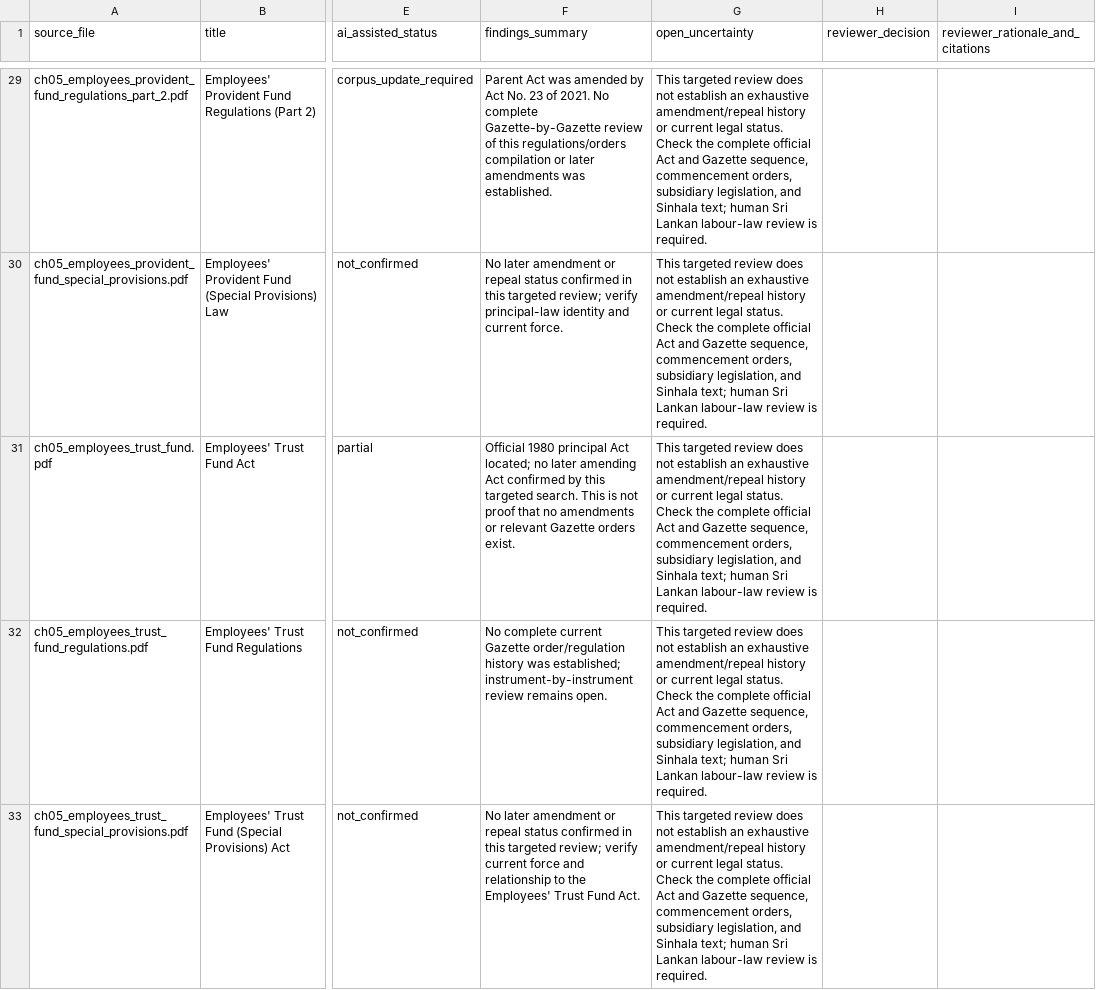
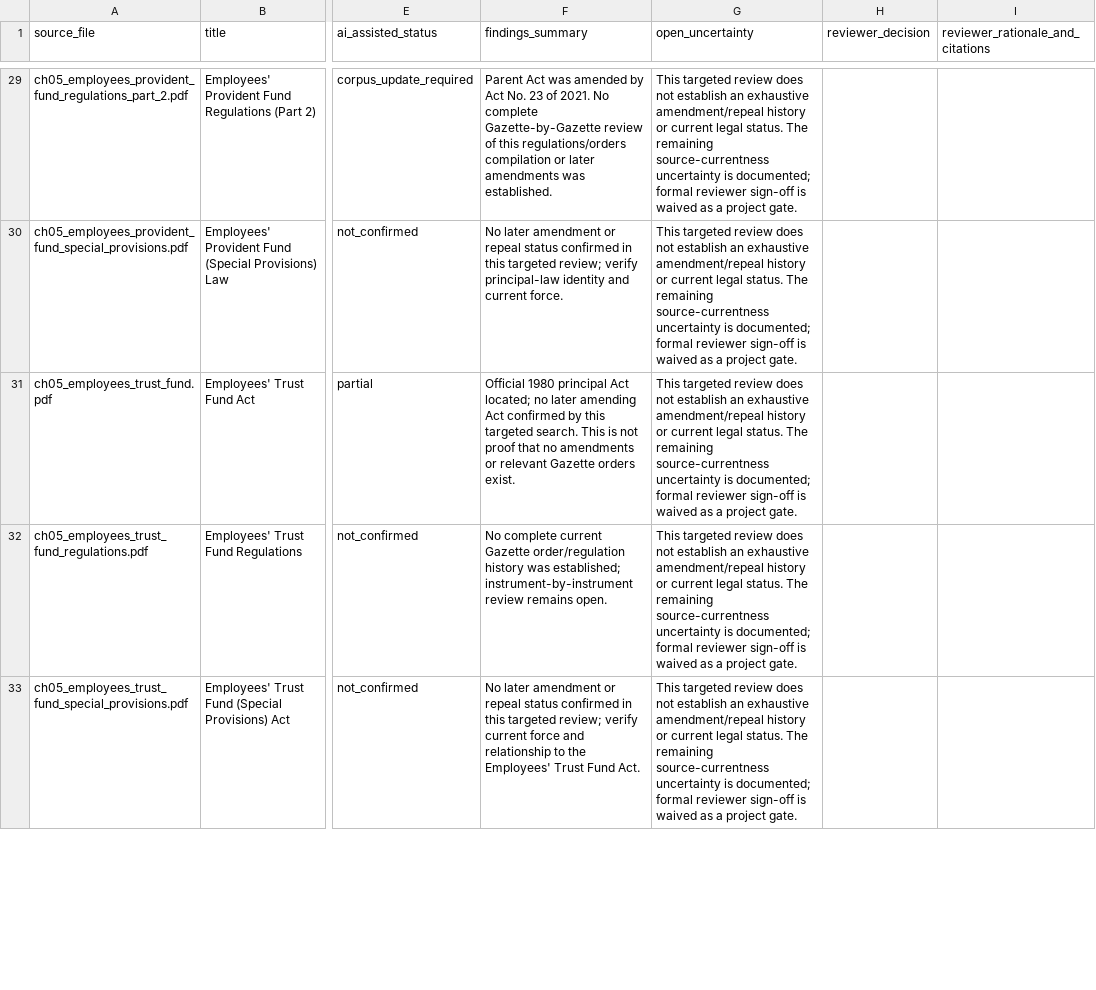
Before and after one commit to SanjanaFernando/nithi-sahaya, a CSV file: audit/legal_reviewer_act_decisions.csv, drawn as a sheet; only a part is shown, gaps mark what is left out; the diff covers the shown part only; the diff names each change by its address in the sheet, - before the commit and + after, or states it on an @@ line.

```diff
--- a/audit/legal_reviewer_act_decisions.csv
+++ b/audit/legal_reviewer_act_decisions.csv
-G29:G33 (open_uncertainty): …legal status. Check the complete official Act and Gazette sequence, commencement orders, subsidiary legislation, and Sinhala text; human Sri Lankan labour-law review is required.
+G29:G33 (open_uncertainty): …legal status. The remaining source-currentness uncertainty is documented; formal reviewer sign-off is waived as a project gate.
```
Also changed, not shown: 40 edited cells elsewhere in this file, audit/ai_operational_law_dispositions.csv, audit/current_law_review.csv, 20 other files.
